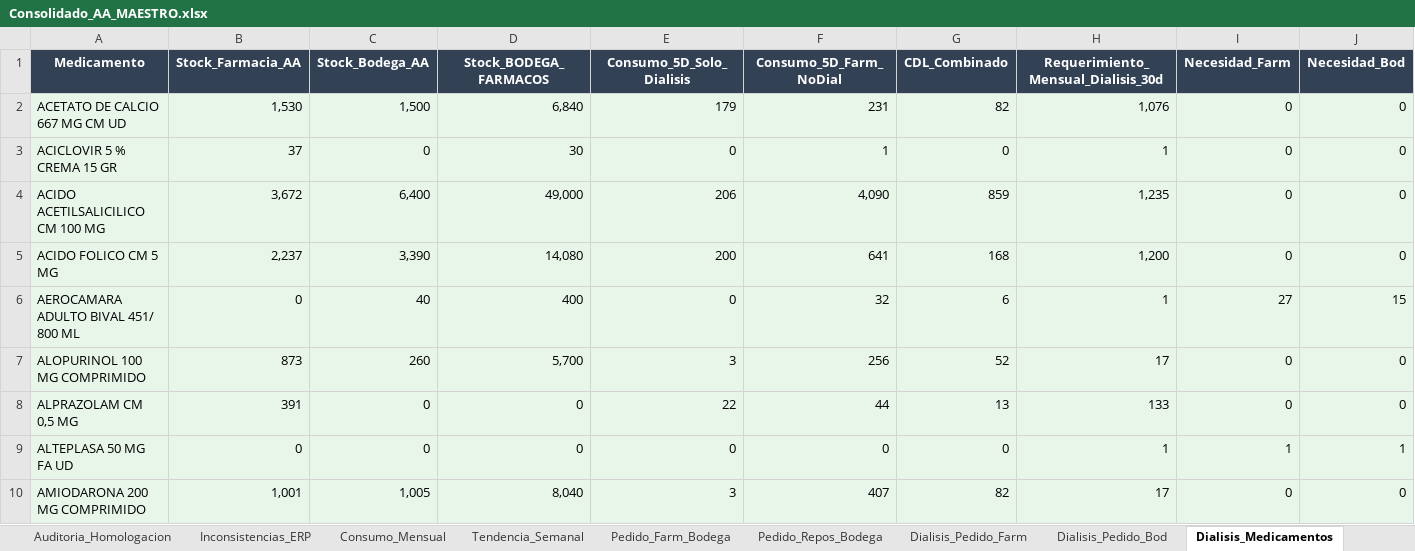
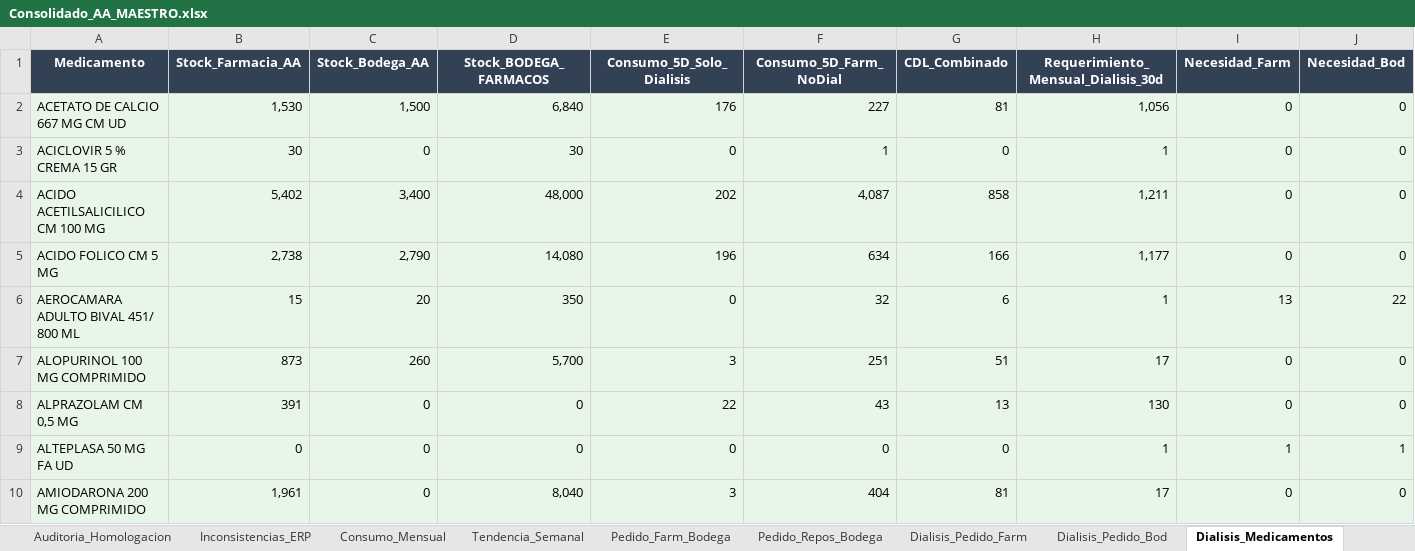
Before and after one commit to danielalfonsocc-rgb/maestro-aa-farmacia, an Excel workbook: Consolidado_AA_MAESTRO.xlsx, sheet Dialisis_Medicamentos, drawn as a sheet; only a part is shown; values as stored, in another font and other column widths than the file's, no borders; the diff covers the shown part only; the diff names each change by its address in the sheet, - before the commit and + after, or states it on an @@ line.

```diff
--- a/Consolidado_AA_MAESTRO.xlsx (sheet Dialisis_Medicamentos)
+++ b/Consolidado_AA_MAESTRO.xlsx (sheet Dialisis_Medicamentos)
-E2 (Consumo_5D_Solo_Dialisis): 179
+E2 (Consumo_5D_Solo_Dialisis): 176
-F2 (Consumo_5D_Farm_NoDial): 231
+F2 (Consumo_5D_Farm_NoDial): 227
-G2 (CDL_Combinado): 82
+G2 (CDL_Combinado): 81
-H2: 1,076
+H2: 1,056
-B3 (Stock_Farmacia_AA): 37
+B3 (Stock_Farmacia_AA): 30
-B4 (Stock_Farmacia_AA): 3,672
+B4 (Stock_Farmacia_AA): 5,402
-C4 (Stock_Bodega_AA): 6,400
+C4 (Stock_Bodega_AA): 3,400
-D4 (Stock_BODEGA_FARMACOS): 49,000
+D4 (Stock_BODEGA_FARMACOS): 48,000
-E4 (Consumo_5D_Solo_Dialisis): 206
+E4 (Consumo_5D_Solo_Dialisis): 202
-F4 (Consumo_5D_Farm_NoDial): 4,090
+F4 (Consumo_5D_Farm_NoDial): 4,087
-G4 (CDL_Combinado): 859
+G4 (CDL_Combinado): 858
-H4: 1,235
+H4: 1,211
-B5 (Stock_Farmacia_AA): 2,237
+B5 (Stock_Farmacia_AA): 2,738
-C5 (Stock_Bodega_AA): 3,390
+C5 (Stock_Bodega_AA): 2,790
-E5 (Consumo_5D_Solo_Dialisis): 200
+E5 (Consumo_5D_Solo_Dialisis): 196
-F5 (Consumo_5D_Farm_NoDial): 641
+F5 (Consumo_5D_Farm_NoDial): 634
-G5 (CDL_Combinado): 168
+G5 (CDL_Combinado): 166
-H5: 1,200
+H5: 1,177
-B6 (Stock_Farmacia_AA): 0
+B6 (Stock_Farmacia_AA): 15
-C6 (Stock_Bodega_AA): 40
+C6 (Stock_Bodega_AA): 20
-D6 (Stock_BODEGA_FARMACOS): 400
+D6 (Stock_BODEGA_FARMACOS): 350
-I6 (Necesidad_Farm): 27
+I6 (Necesidad_Farm): 13
-J6 (Necesidad_Bod): 15
+J6 (Necesidad_Bod): 22
-F7 (Consumo_5D_Farm_NoDial): 256
+F7 (Consumo_5D_Farm_NoDial): 251
-G7 (CDL_Combinado): 52
+G7 (CDL_Combinado): 51
-F8 (Consumo_5D_Farm_NoDial): 44
+F8 (Consumo_5D_Farm_NoDial): 43
-H8: 133
+H8: 130
-B10 (Stock_Farmacia_AA): 1,001
+B10 (Stock_Farmacia_AA): 1,961
-C10 (Stock_Bodega_AA): 1,005
+C10 (Stock_Bodega_AA): 0
-F10 (Consumo_5D_Farm_NoDial): 407
+F10 (Consumo_5D_Farm_NoDial): 404
-G10 (CDL_Combinado): 82
+G10 (CDL_Combinado): 81
```
Also changed, not shown: 391 edited cells elsewhere in this sheet, sheet Pedido_Farm_Bodega, sheet Pedido_Repos_Bodega, sheet SGLI_Estres, sheet Consumo_Mensual, sheet Reposicion_5D, sheet Stock_AA, 13 more sheets, Resumen_Pedidos_AA.xlsx, 2 other files.
